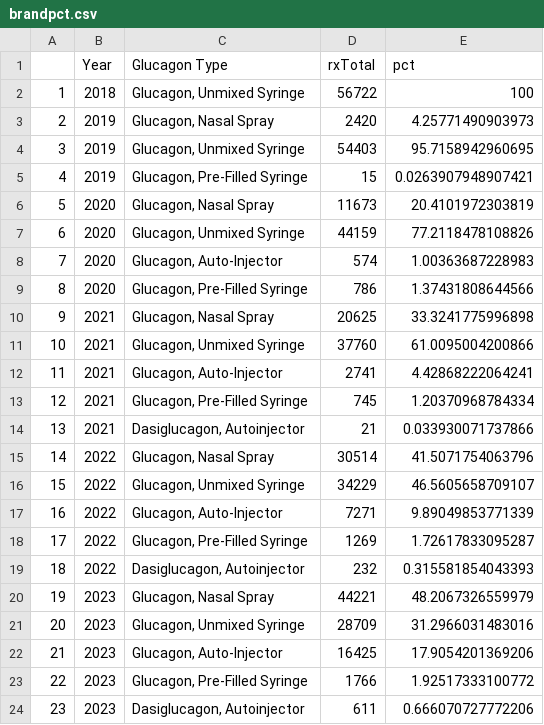
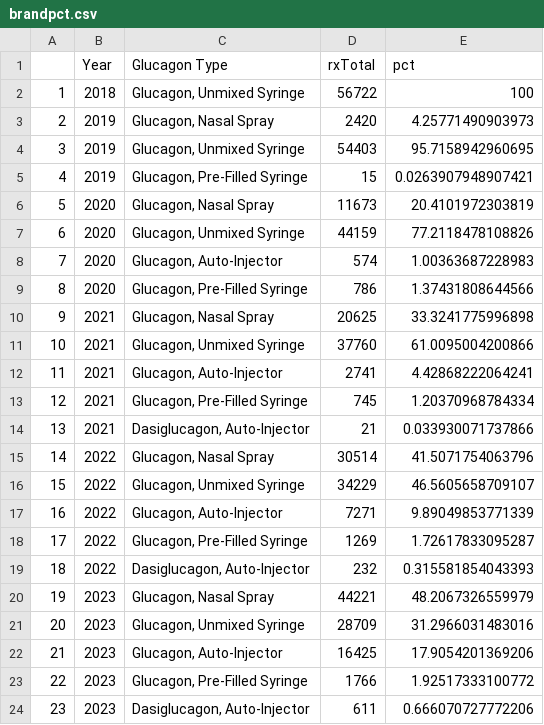
Before and after one commit to ryan-odea/Glucagon, a CSV file: Cleaned Data/brandpct.csv, drawn as a sheet.

```diff
--- a/Cleaned Data/brandpct.csv
+++ b/Cleaned Data/brandpct.csv
@@ -13,3 +13,3 @@
 "12",2021,"Glucagon, Pre-Filled Syringe",745,1.20370968784334
-"13",2021,"Dasiglucagon, Autoinjector",21,0.033930071737866
+"13",2021,"Dasiglucagon, Auto-Injector",21,0.033930071737866
 "14",2022,"Glucagon, Nasal Spray",30514,41.5071754063796
@@ -18,3 +18,3 @@
 "17",2022,"Glucagon, Pre-Filled Syringe",1269,1.72617833095287
-"18",2022,"Dasiglucagon, Autoinjector",232,0.315581854043393
+"18",2022,"Dasiglucagon, Auto-Injector",232,0.315581854043393
 "19",2023,"Glucagon, Nasal Spray",44221,48.2067326559979
@@ -23,2 +23,2 @@
 "22",2023,"Glucagon, Pre-Filled Syringe",1766,1.92517333100772
-"23",2023,"Dasiglucagon, Autoinjector",611,0.666070727772206
+"23",2023,"Dasiglucagon, Auto-Injector",611,0.666070727772206
```
Also changed, not shown: 2 other files.
